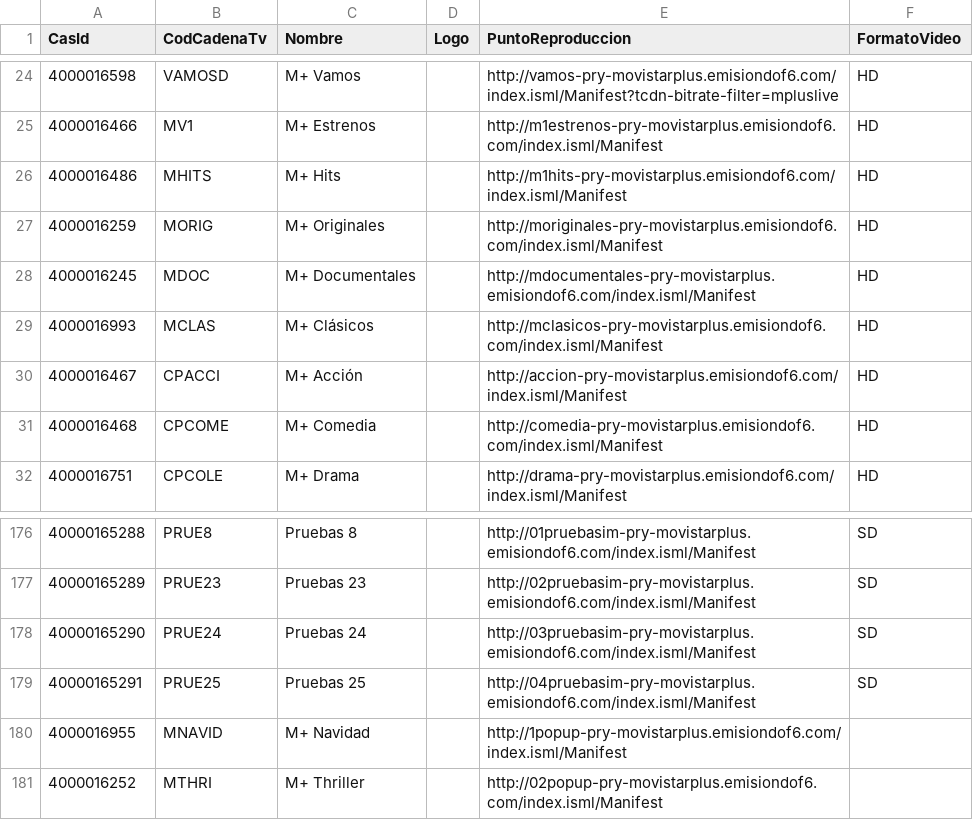
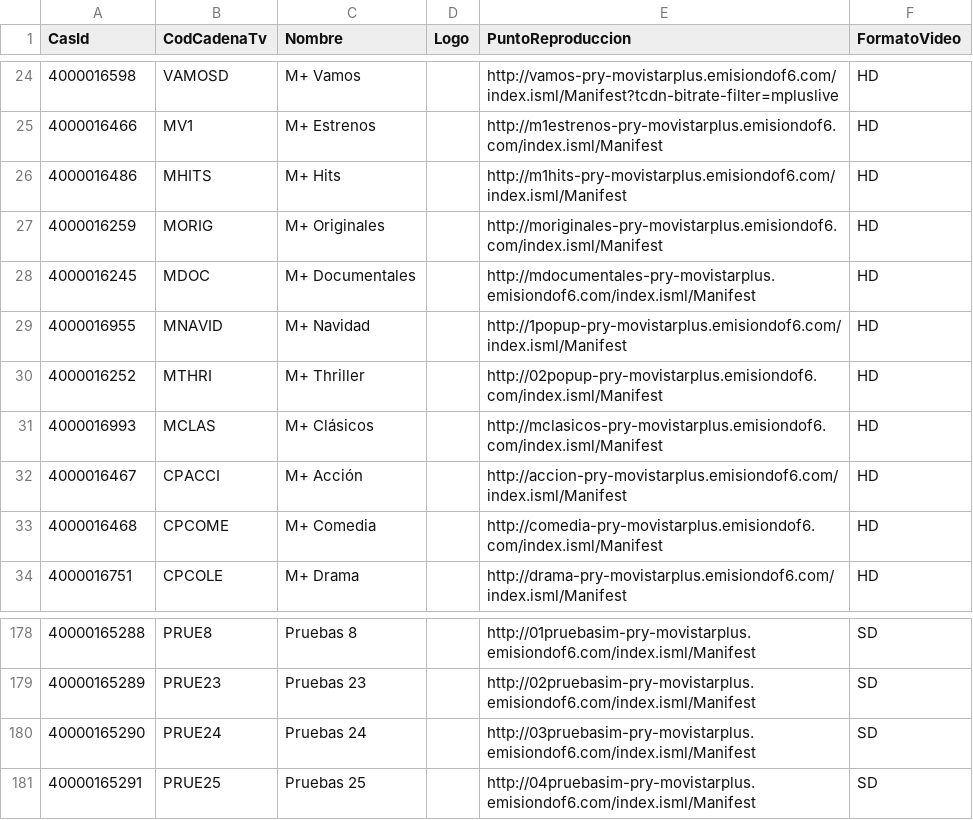
Before and after one commit to parotris3/Mfeed, a CSV file: ps4.csv, drawn as a sheet; only a part is shown, gaps mark what is left out; removed rows and columns are numbered as before the commit, all else as after; the diff names each change by its address in the sheet, - before the commit and + after, or states it on an @@ line.

```diff
--- a/ps4.csv
+++ b/ps4.csv
+row 29: 4000016955 | MNAVID | M+ Navidad |  | http://1popup-pry-movistarplus.emisiondof6.com/index.isml/Manifest | HD
+row 30: 4000016252 | MTHRI | M+ Thriller |  | http://02popup-pry-movistarplus.emisiondof6.com/index.isml/Manifest | HD
-row 180: 4000016955 | MNAVID | M+ Navidad |  | http://1popup-pry-movistarplus.emisiondof6.com/index.isml/Manifest
-row 181: 4000016252 | MTHRI | M+ Thriller |  | http://02popup-pry-movistarplus.emisiondof6.com/index.isml/Manifest
```
Also changed, not shown: cambios.csv, difusion.csv, 2 other files.
